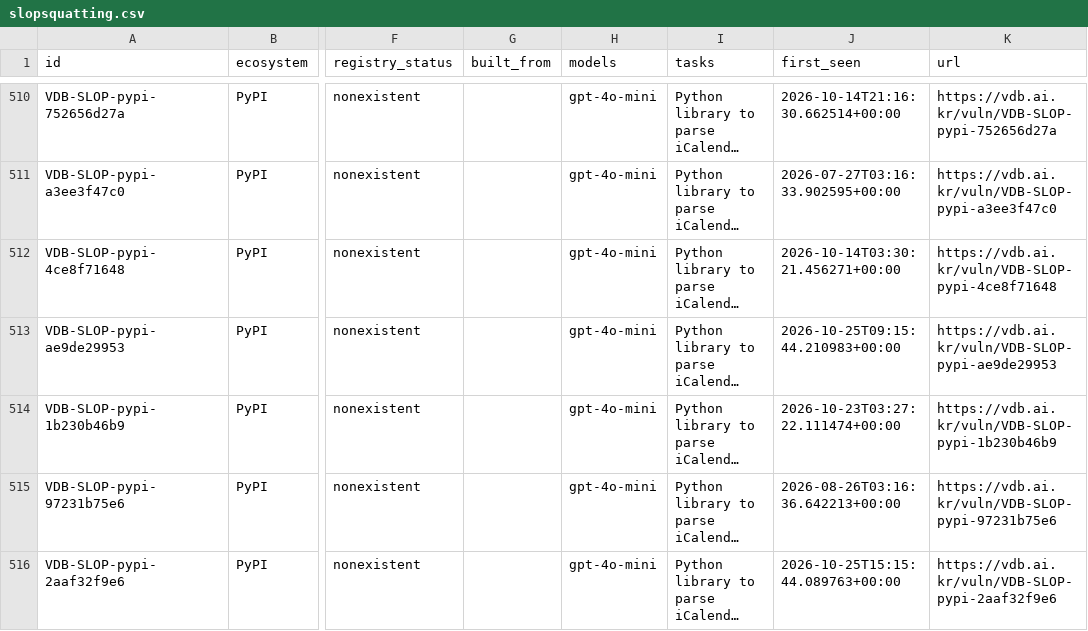
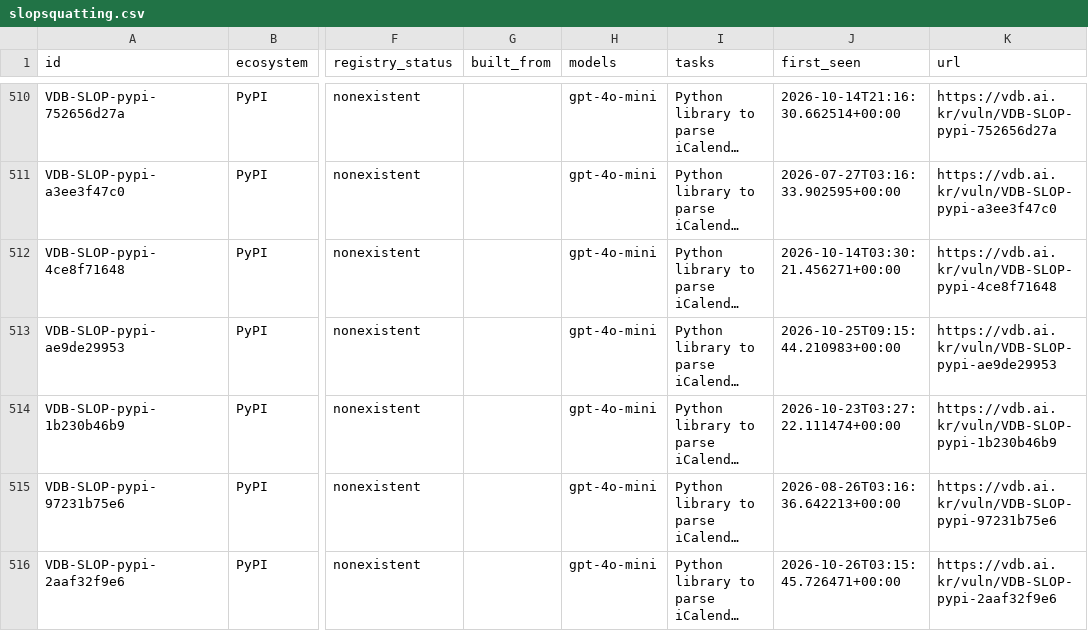
Before and after one commit to 0pstech/slopsquatting-dataset, a CSV file: slopsquatting.csv, drawn as a sheet; only a part is shown, gaps mark what is left out; long unchanged cells end in …; the diff covers the shown part only; the diff names each change by its address in the sheet, - before the commit and + after, or states it on an @@ line.

Commit message:
data: 2095 names as of 2026-10-26

```diff
--- a/slopsquatting.csv
+++ b/slopsquatting.csv
-J516 (first_seen): 2026-10-25T15:15:44.089763+00:00
+J516 (first_seen): 2026-10-26T03:15:45.726471+00:00
```
Also changed, not shown: 28 edited cells elsewhere in this file, 3 other files.
